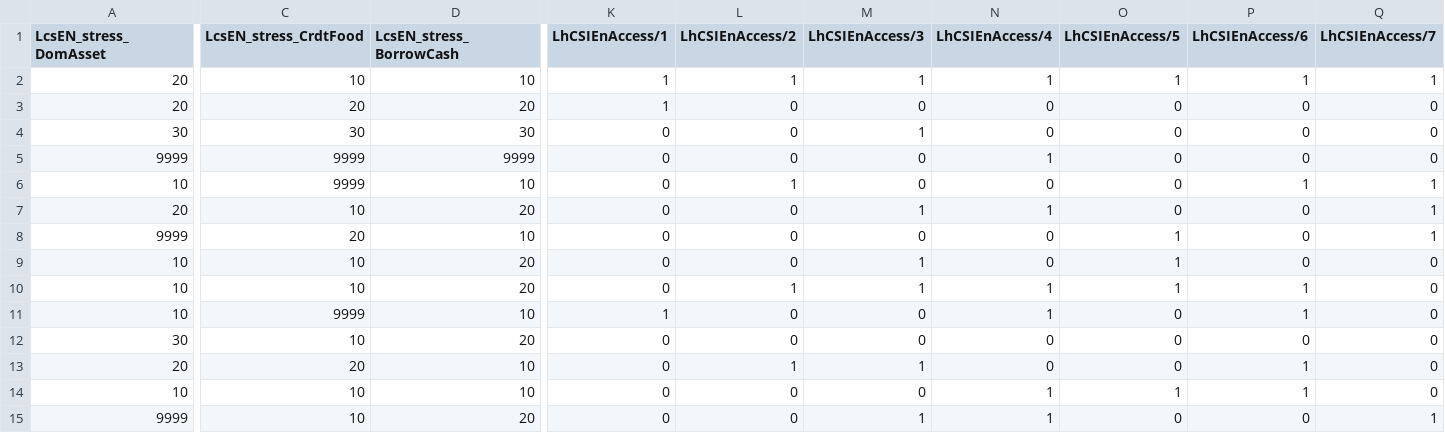
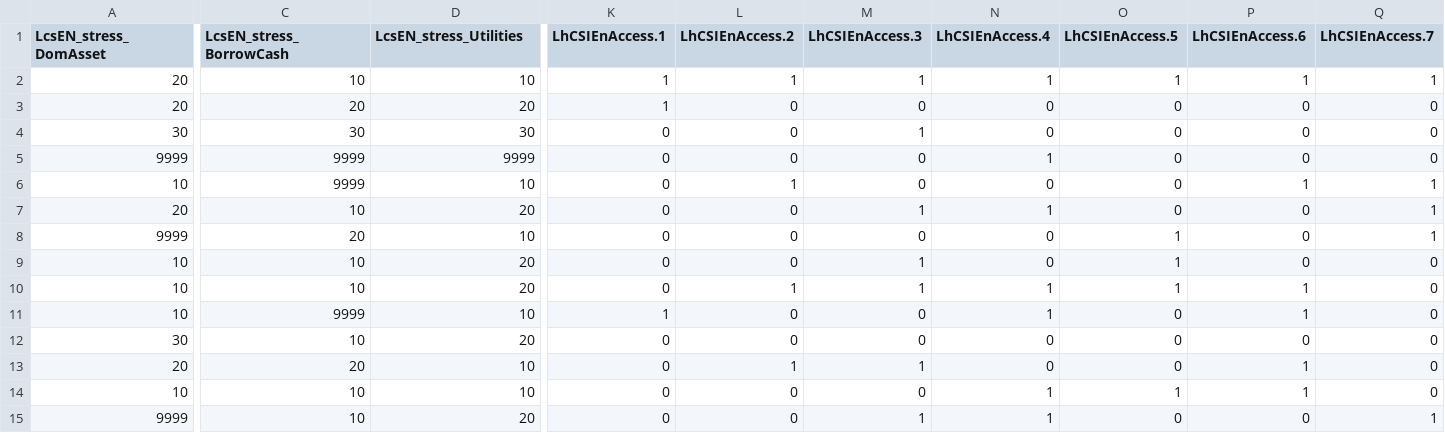
Before and after one commit to WFP-VAM/RAMResourcesScripts, a CSV file: Static/LCS_Sample_Survey/LHCS_EN_Sample_Survey.csv, drawn as a sheet; only a part is shown, gaps mark what is left out; the diff covers the shown part only; the diff names each change by its address in the sheet, - before the commit and + after, or states it on an @@ line.

```diff
--- a/Static/LCS_Sample_Survey/LHCS_EN_Sample_Survey.csv
+++ b/Static/LCS_Sample_Survey/LHCS_EN_Sample_Survey.csv
-C1: LcsEN_stress_CrdtFood
+C1: LcsEN_stress_BorrowCash
-D1: LcsEN_stress_BorrowCash
+D1: LcsEN_stress_Utilities
-K1: LhCSIEnAccess/1
+K1: LhCSIEnAccess.1
-L1: LhCSIEnAccess/2
+L1: LhCSIEnAccess.2
-M1: LhCSIEnAccess/3
+M1: LhCSIEnAccess.3
-N1: LhCSIEnAccess/4
+N1: LhCSIEnAccess.4
-O1: LhCSIEnAccess/5
+O1: LhCSIEnAccess.5
-P1: LhCSIEnAccess/6
+P1: LhCSIEnAccess.6
-Q1: LhCSIEnAccess/7
+Q1: LhCSIEnAccess.7
```
Also changed, not shown: 2 edited cells elsewhere in this file, Static/LCS_Sample_Survey/LHCS_FS_Sample_Survey.csv, 6 other files.
